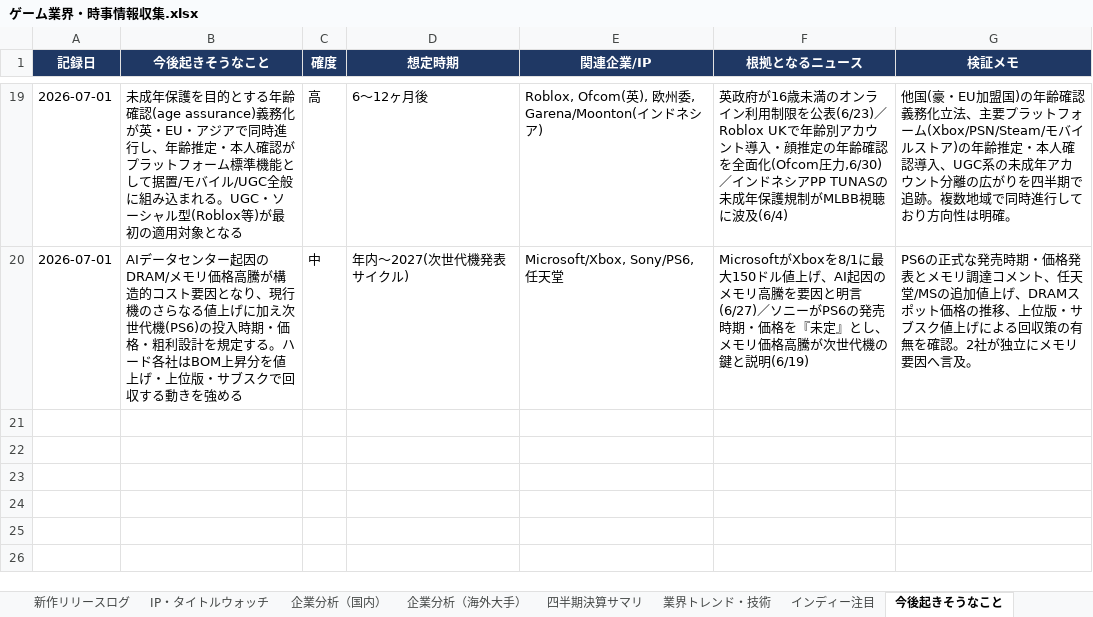
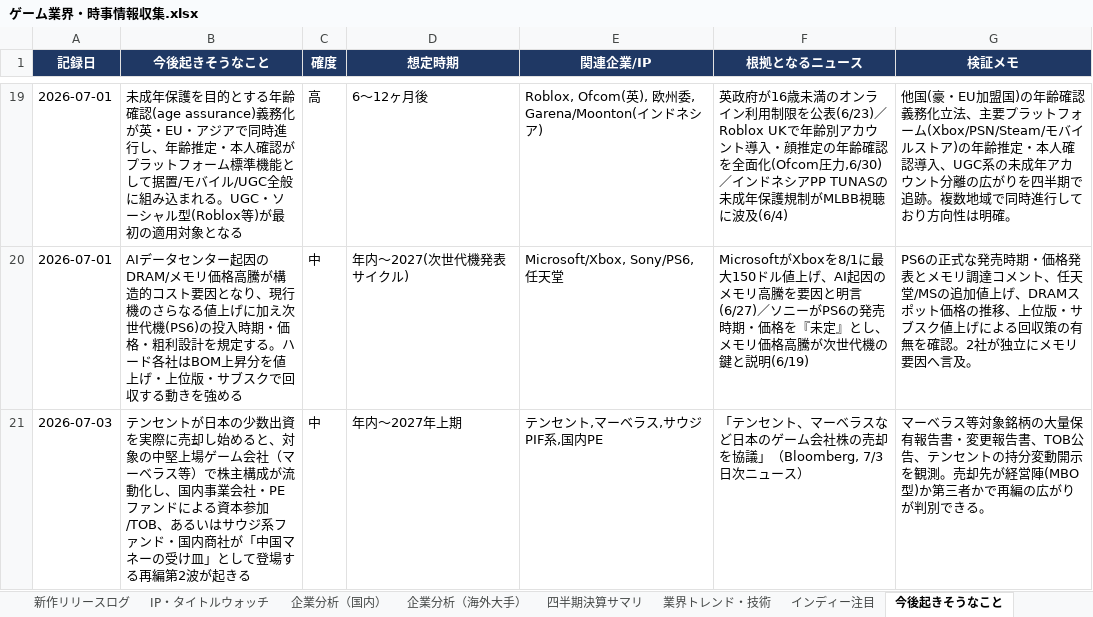
Before and after one commit to norimichitakesue2/game-industry-tracker, an Excel workbook: master/ゲーム業界・時事情報収集.xlsx, sheet 今後起きそうなこと, drawn as a sheet; only a part is shown, gaps mark what is left out; values as stored, in another font and other column widths than the file's, no borders; the diff names each change by its address in the sheet, - before the commit and + after, or states it on an @@ line.

```diff
--- a/master/ゲーム業界・時事情報収集.xlsx (sheet 今後起きそうなこと)
+++ b/master/ゲーム業界・時事情報収集.xlsx (sheet 今後起きそうなこと)
+row 21: 2026-07-03 | テンセントが日本の少数出資を実際に売却し始めると、対象の中堅上場ゲーム会社（マーベラス等）で株主構成が流動化し、国内事業会社・PEファンドによる資本参加/TOB、あるいはサウジ系ファンド・国内商社が「中国マネーの受け皿」として登場する再編第2波が起きる | 中 | 年内〜2027年上期 | テンセント,マーベラス,サウジPIF系,国内PE | 「テンセント、マーベラスなど日本のゲーム会社株の売却を協議」（Bloomberg, 7/3日次ニュース） | マーベラス等対象銘柄の大量保有報告書・変更報告書、TOB公告、テンセントの持分変動開示を観測。売却先が経営陣(MBO型)か第三者かで再編の広がりが判別できる。
```
Also changed, not shown: sheet 日次ニュース, sheet 横断的問い, sheet ゲームデザイン・トレンド, sheet イベントカレンダー, 32 other files.
